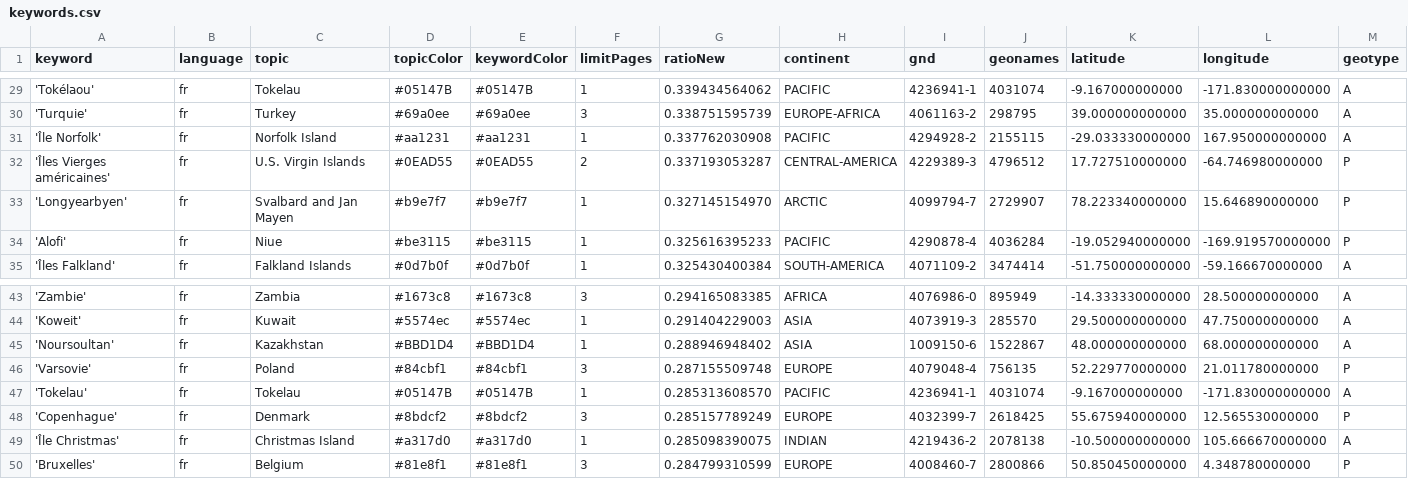
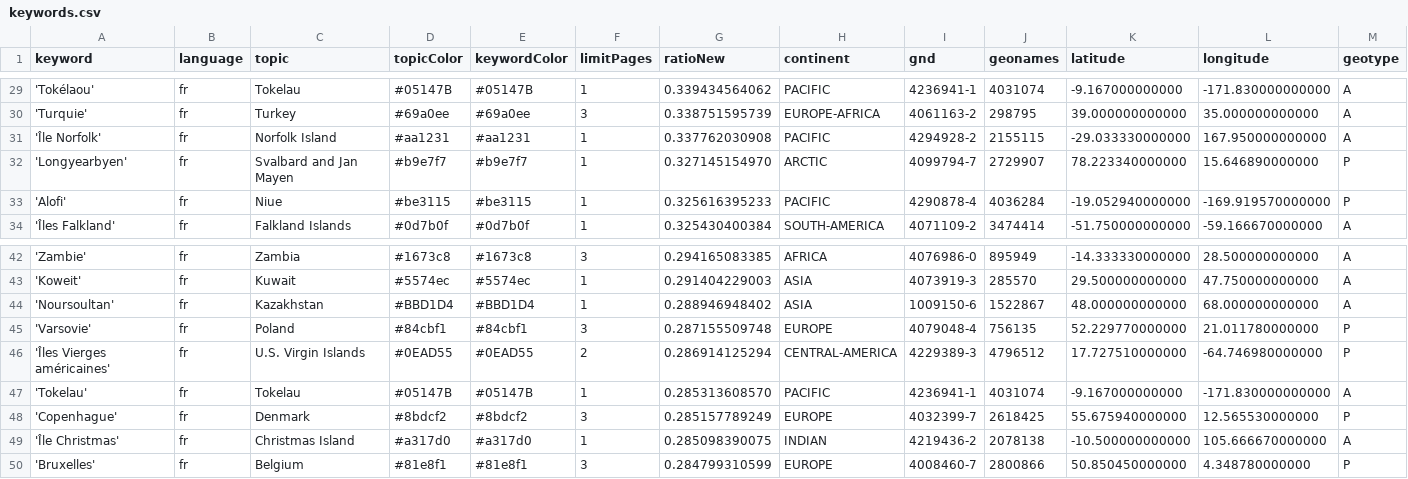
Before and after one commit to mizilett-news/emplacementChuchoter, a CSV file: keywords.csv, drawn as a sheet; only a part is shown, gaps mark what is left out; removed rows and columns are numbered as before the commit, all else as after; rows hold the shown columns only; the diff names each change by its address in the sheet, - before the commit and + after, or states it on an @@ line.

Commit message:
Commit from GitHub Actions (harvest:0.0)

```diff
--- a/keywords.csv
+++ b/keywords.csv
-row 32: 'Îles Vierges américaines' | fr | U.S. Virgin Islands | #0EAD55 | #0EAD55 | 2 | 0.337193053287 | CENTRAL-AMERICA | 4229389-3 | 4796512 | 17.727510000000 | -64.746980000000 | P
+row 46: 'Îles Vierges américaines' | fr | U.S. Virgin Islands | #0EAD55 | #0EAD55 | 2 | 0.286914125294 | CENTRAL-AMERICA | 4229389-3 | 4796512 | 17.727510000000 | -64.746980000000 | P
```
